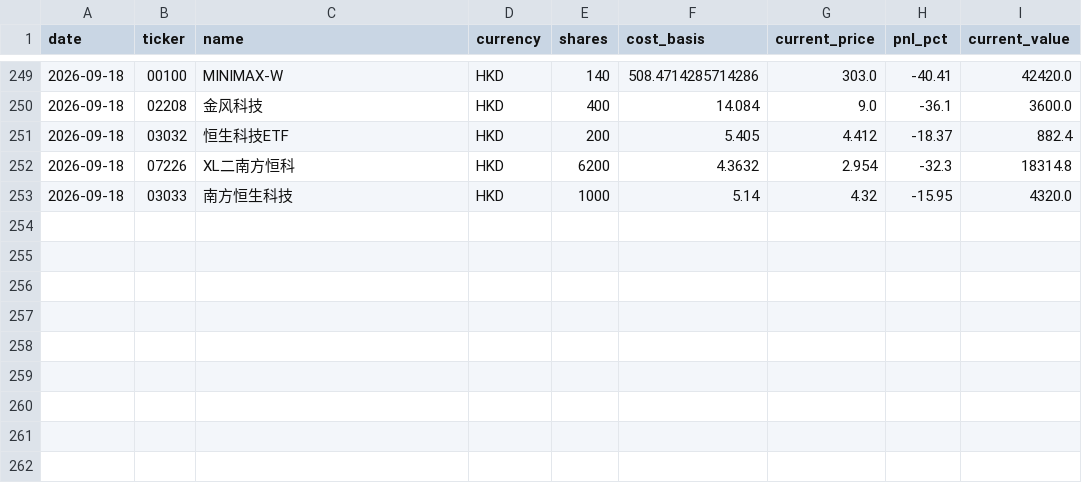
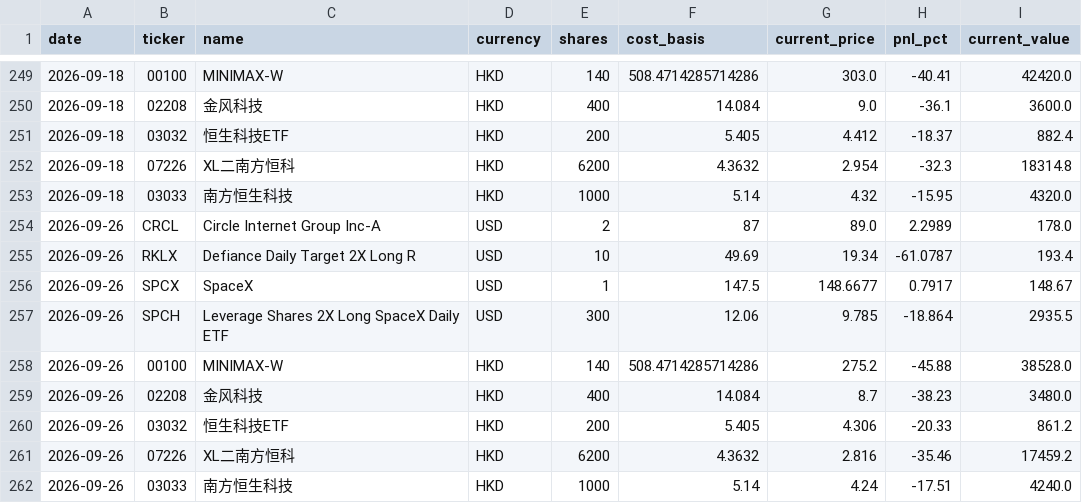
Before and after one commit to KCNyu/clawock, a CSV file: memory/archive/eod-history.csv, drawn as a sheet; only a part is shown, gaps mark what is left out.

```diff
--- a/memory/archive/eod-history.csv
+++ b/memory/archive/eod-history.csv
@@ -253 +253,10 @@ date,ticker,name,currency,shares,cost_basis,current_price,pnl_pct,current_value
 2026-09-18,03033,南方恒生科技,HKD,1000,5.14,4.32,-15.95,4320.0
+2026-09-26,CRCL,Circle Internet Group Inc-A,USD,2,87,89.0,2.2989,178.0
+2026-09-26,RKLX,Defiance Daily Target 2X Long R,USD,10,49.69,19.34,-61.0787,193.4
+2026-09-26,SPCX,SpaceX,USD,1,147.5,148.6677,0.7917,148.67
+2026-09-26,SPCH,Leverage Shares 2X Long SpaceX Daily ETF,USD,300,12.06,9.785,-18.864,2935.5
+2026-09-26,00100,MINIMAX-W,HKD,140,508.4714285714286,275.2,-45.88,38528.0
+2026-09-26,02208,金风科技,HKD,400,14.084,8.7,-38.23,3480.0
+2026-09-26,03032,恒生科技ETF,HKD,200,5.405,4.306,-20.33,861.2
+2026-09-26,07226,XL二南方恒科,HKD,6200,4.3632,2.816,-35.46,17459.2
+2026-09-26,03033,南方恒生科技,HKD,1000,5.14,4.24,-17.51,4240.0
```
